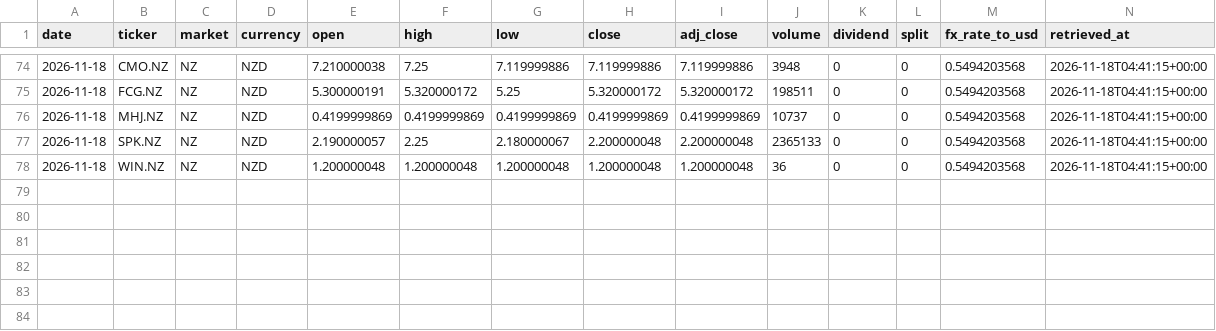
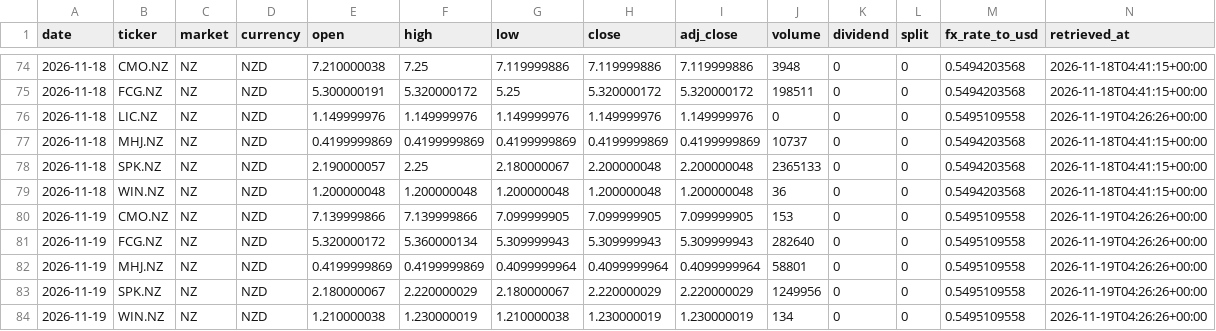
Before and after one commit to hdcapital/fcf-factor, a CSV file: data/prices/NZ/2026-11.csv, drawn as a sheet; only a part is shown, gaps mark what is left out.

```diff
--- a/data/prices/NZ/2026-11.csv
+++ b/data/prices/NZ/2026-11.csv
@@ -75,2 +75,3 @@ date,ticker,market,currency,open,high,low,close,adj_close,volume,dividend,split,
 2026-11-18,FCG.NZ,NZ,NZD,5.300000191,5.320000172,5.25,5.320000172,5.320000172,198511,0,0,0.5494203568,2026-11-18T04:41:15+00:00
+2026-11-18,LIC.NZ,NZ,NZD,1.149999976,1.149999976,1.149999976,1.149999976,1.149999976,0,0,0,0.5495109558,2026-11-19T04:26:26+00:00
 2026-11-18,MHJ.NZ,NZ,NZD,0.4199999869,0.4199999869,0.4199999869,0.4199999869,0.4199999869,10737,0,0,0.5494203568,2026-11-18T04:41:15+00:00
@@ -78 +79,6 @@ date,ticker,market,currency,open,high,low,close,adj_close,volume,dividend,split,
 2026-11-18,WIN.NZ,NZ,NZD,1.200000048,1.200000048,1.200000048,1.200000048,1.200000048,36,0,0,0.5494203568,2026-11-18T04:41:15+00:00
+2026-11-19,CMO.NZ,NZ,NZD,7.139999866,7.139999866,7.099999905,7.099999905,7.099999905,153,0,0,0.5495109558,2026-11-19T04:26:26+00:00
+2026-11-19,FCG.NZ,NZ,NZD,5.320000172,5.360000134,5.309999943,5.309999943,5.309999943,282640,0,0,0.5495109558,2026-11-19T04:26:26+00:00
+2026-11-19,MHJ.NZ,NZ,NZD,0.4199999869,0.4199999869,0.4099999964,0.4099999964,0.4099999964,58801,0,0,0.5495109558,2026-11-19T04:26:26+00:00
+2026-11-19,SPK.NZ,NZ,NZD,2.180000067,2.220000029,2.180000067,2.220000029,2.220000029,1249956,0,0,0.5495109558,2026-11-19T04:26:26+00:00
+2026-11-19,WIN.NZ,NZ,NZD,1.210000038,1.230000019,1.210000038,1.230000019,1.230000019,134,0,0,0.5495109558,2026-11-19T04:26:26+00:00
```
Also changed, not shown: data/performance/CA.csv, data/performance/US.csv, 18 other files.
